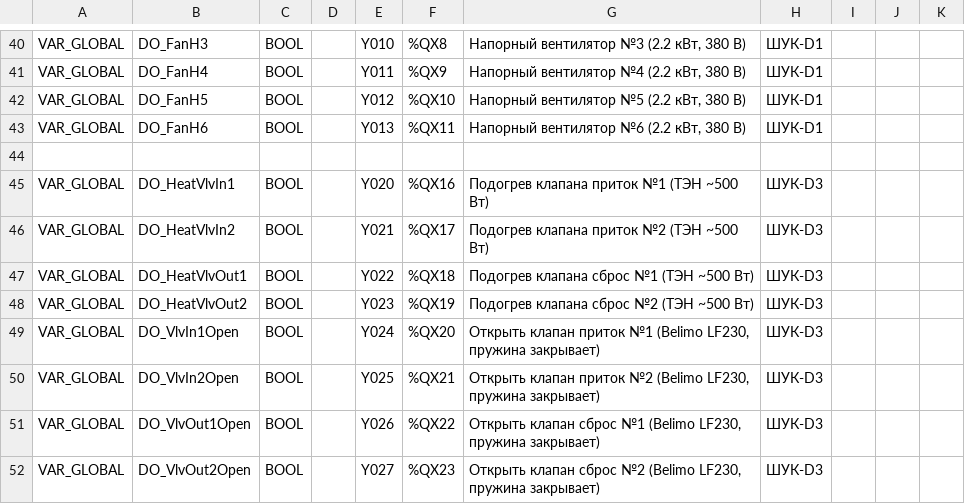
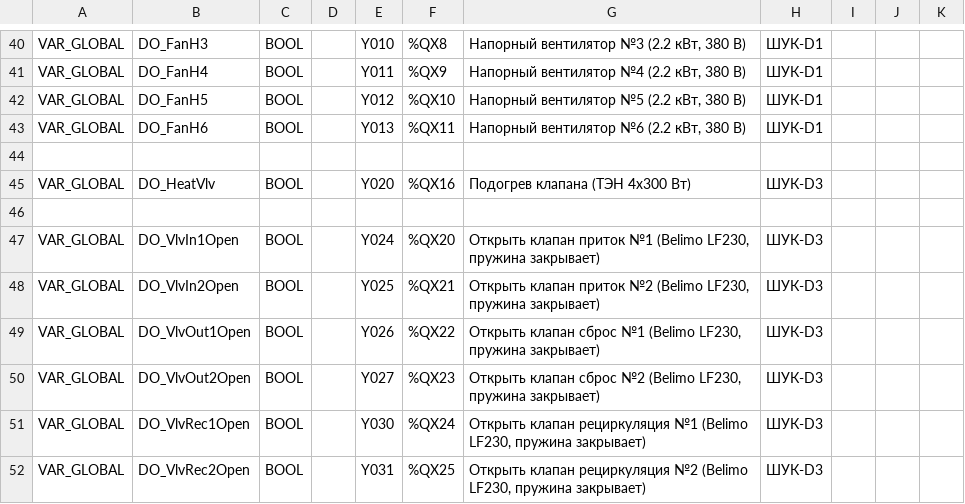
Before and after one commit to Serhioromano/gxw2-project-storage-hause, a CSV file: ПЛК/IO.csv, drawn as a sheet; only a part is shown, gaps mark what is left out; the shorter side is filled out with more unchanged rows; the diff names each change by its address in the sheet, - before the commit and + after, or states it on an @@ line.

```diff
--- a/ПЛК/IO.csv
+++ b/ПЛК/IO.csv
-B45: DO_HeatVlvIn1
+B45: DO_HeatVlv
-G45: Подогрев клапана приток №1 (ТЭН ~500 Вт)
+G45: Подогрев клапана (ТЭН 4x300 Вт)
-row 46: VAR_GLOBAL | DO_HeatVlvIn2 | BOOL |  | Y021 | %QX17 | Подогрев клапана приток №2 (ТЭН ~500 Вт) | ШУК-D3
+row 46: (empty)
-row 47: VAR_GLOBAL | DO_HeatVlvOut1 | BOOL |  | Y022 | %QX18 | Подогрев клапана сброс №1 (ТЭН ~500 Вт) | ШУК-D3
-row 48: VAR_GLOBAL | DO_HeatVlvOut2 | BOOL |  | Y023 | %QX19 | Подогрев клапана сброс №2 (ТЭН ~500 Вт) | ШУК-D3
```
Also changed, not shown: ПЛК/GVL.csv, 6 other files.
